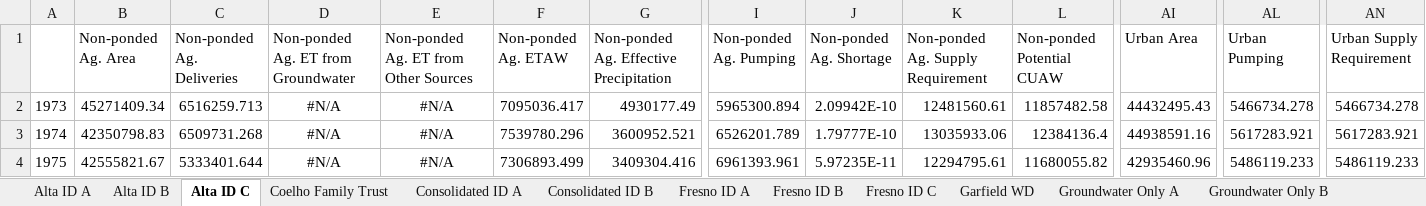
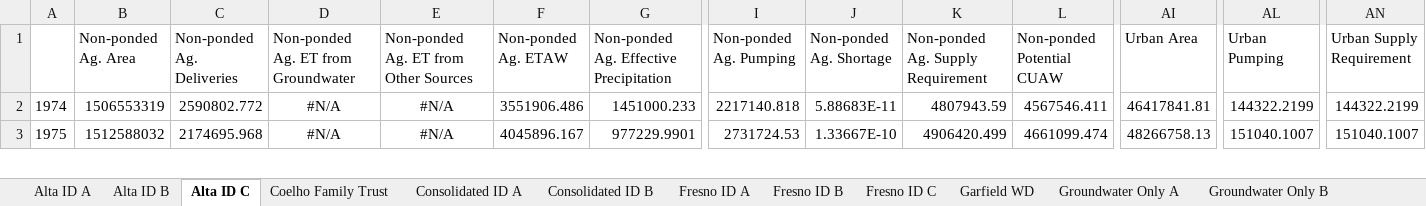
Before and after one commit to giorgk/C2Vsim_FG_v2, an Excel workbook: ERS_proj/KingsAnnualAvLWU.xlsx, sheet Alta ID C, drawn as a sheet; only a part is shown, gaps mark what is left out; values as stored, in another font and other column widths than the file's, no borders; removed rows and columns are numbered as before the commit, all else as after; rows hold the shown columns only; the diff covers the shown part only; the diff names each change by its address in the sheet, - before the commit and + after, or states it on an @@ line.

```diff
--- a/ERS_proj/KingsAnnualAvLWU.xlsx (sheet Alta ID C)
+++ b/ERS_proj/KingsAnnualAvLWU.xlsx (sheet Alta ID C)
-row 2: 1973 | 45271409.34 | 6516259.713 | #N/A | #N/A | 7095036.417 | 4930177.49 | 5965300.894 | 2.09942E-10 | 12481560.61 | 11857482.58 | 44432495.43 | 5466734.278 | 5466734.278
-B2 (Non-ponded Ag. Area): 42350798.83
+B2 (Non-ponded Ag. Area): 1506553319
-C2 (Non-ponded Ag. Deliveries): 6509731.268
+C2 (Non-ponded Ag. Deliveries): 2590802.772
-F2 (Non-ponded Ag. ETAW): 7539780.296
+F2 (Non-ponded Ag. ETAW): 3551906.486
-G2: 3600952.521
+G2: 1451000.233
-I2 (Non-ponded Ag. Pumping): 6526201.789
+I2 (Non-ponded Ag. Pumping): 2217140.818
-J2 (Non-ponded Ag. Shortage): 1.79777E-10
+J2 (Non-ponded Ag. Shortage): 5.88683E-11
-K2: 13035933.06
+K2: 4807943.59
-L2 (Non-ponded Potential CUAW): 12384136.4
+L2 (Non-ponded Potential CUAW): 4567546.411
-AI2 (Urban Area): 44938591.16
+AI2 (Urban Area): 46417841.81
-AL2 (Urban Pumping): 5617283.921
+AL2 (Urban Pumping): 144322.2199
-AN2 (Urban Supply Requirement): 5617283.921
+AN2 (Urban Supply Requirement): 144322.2199
-B3 (Non-ponded Ag. Area): 42555821.67
+B3 (Non-ponded Ag. Area): 1512588032
-C3 (Non-ponded Ag. Deliveries): 5333401.644
+C3 (Non-ponded Ag. Deliveries): 2174695.968
-F3 (Non-ponded Ag. ETAW): 7306893.499
+F3 (Non-ponded Ag. ETAW): 4045896.167
-G3: 3409304.416
+G3: 977229.9901
-I3 (Non-ponded Ag. Pumping): 6961393.961
+I3 (Non-ponded Ag. Pumping): 2731724.53
-J3 (Non-ponded Ag. Shortage): 5.97235E-11
+J3 (Non-ponded Ag. Shortage): 1.33667E-10
-K3: 12294795.61
+K3: 4906420.499
-L3 (Non-ponded Potential CUAW): 11680055.82
+L3 (Non-ponded Potential CUAW): 4661099.474
-AI3 (Urban Area): 42935460.96
+AI3 (Urban Area): 48266758.13
-AL3 (Urban Pumping): 5486119.233
+AL3 (Urban Pumping): 151040.1007
-AN3 (Urban Supply Requirement): 5486119.233
+AN3 (Urban Supply Requirement): 151040.1007
```
Also changed, not shown: 1 added row and 496 edited cells elsewhere in this sheet, sheet Coelho Family Trust, sheet Fresno ID A, sheet James ID, sheet Laguna ID, sheet Riverdale ID, sheet Raisin City ID, 23 more sheets, ERS_proj/KernAnnualAvLWU.xlsx, 2 other files.
